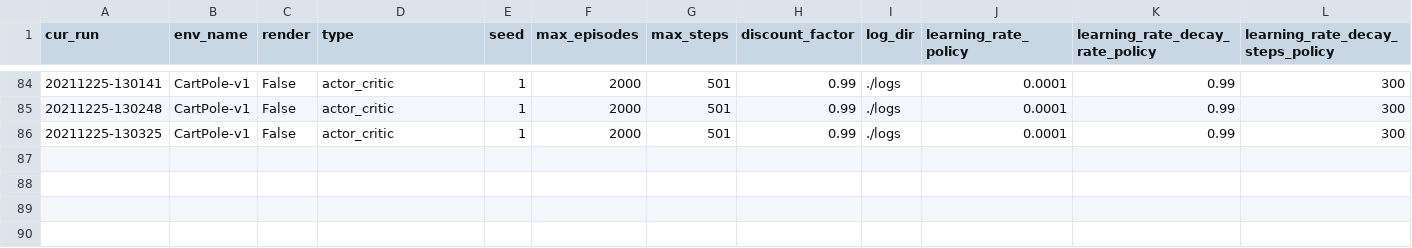
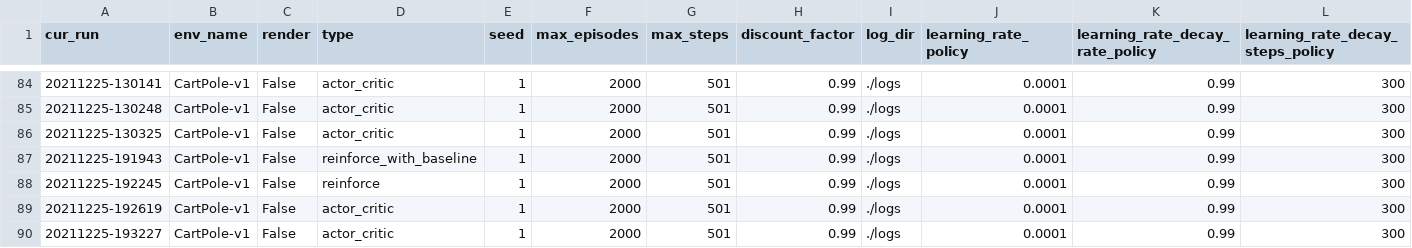
Before and after one commit to AlonZolfi/DRL-Assignment2, a CSV file: config_run_mapper.csv, drawn as a sheet; only a part is shown, gaps mark what is left out; rows hold the shown columns only; the diff names each change by its address in the sheet, - before the commit and + after, or states it on an @@ line.

```diff
--- a/config_run_mapper.csv
+++ b/config_run_mapper.csv
+row 87: 20211225-191943 | CartPole-v1 | False | reinforce_with_baseline | 1 | 2000 | 501 | 0.99 | ./logs | 0.0001 | 0.99 | 300
+row 88: 20211225-192245 | CartPole-v1 | False | reinforce | 1 | 2000 | 501 | 0.99 | ./logs | 0.0001 | 0.99 | 300
+row 89: 20211225-192619 | CartPole-v1 | False | actor_critic | 1 | 2000 | 501 | 0.99 | ./logs | 0.0001 | 0.99 | 300
+row 90: 20211225-193227 | CartPole-v1 | False | actor_critic | 1 | 2000 | 501 | 0.99 | ./logs | 0.0001 | 0.99 | 300
```
Also changed, not shown: 3 other files.
